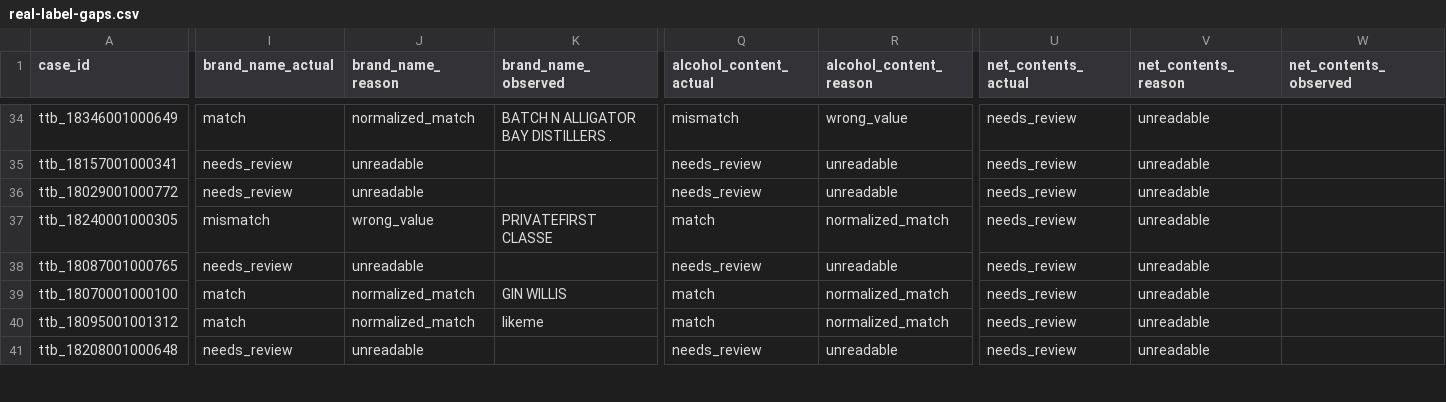
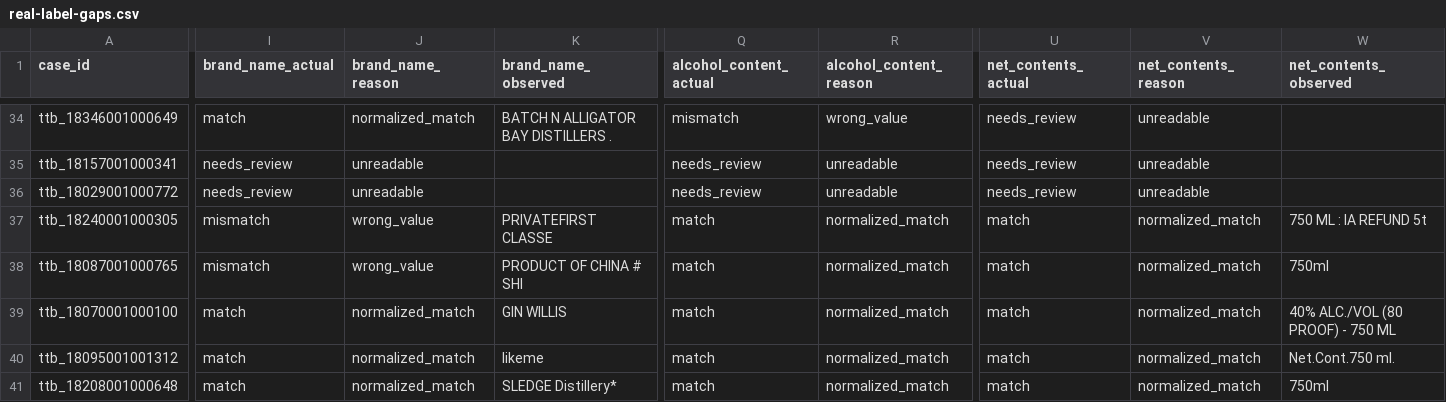
Before and after one commit to ivanma9/TTB_reader, a CSV file: docs/real-label-gaps.csv, drawn as a sheet; only a part is shown, gaps mark what is left out; the diff covers the shown part only; the diff names each change by its address in the sheet, - before the commit and + after, or states it on an @@ line.

Commit message:
fix: net_contents parses spelled-out units and OCR-typo variants [ship]
CSV ground truth says "750 milliliters", labels say "750 mL" or OCR-garbled
"CONT.750m1" (L read as digit 1). Old regex accepted only the symbol forms,
so parse_net_contents returned None on the expected string and every case
fell through to needs_review. Split into two regexes so bare single-char
units stay case-sensitive (lowercase 'l' in prose no longer hallucinates
liters), added m1/M1 as an OCR alias, and range-checked bare L / m1 to
plausible bottle sizes so serial numbers and batch codes don't false-fire.
Prefer earliest match on dual-unit labels so primary unit wins.

Real-label eval net_contents match: 0/43 → 22/43.

```diff
--- a/docs/real-label-gaps.csv
+++ b/docs/real-label-gaps.csv
-U37:U41 (net_contents_actual): needs_review
+U37:U41 (net_contents_actual): match
-V37:V41 (net_contents_reason): unreadable
+V37:V41 (net_contents_reason): normalized_match
-W37 (net_contents_observed): (empty)
+W37 (net_contents_observed): 750 ML : IA REFUND 5t
-I38 (brand_name_actual): needs_review
+I38 (brand_name_actual): mismatch
-J38 (brand_name_reason): unreadable
+J38 (brand_name_reason): wrong_value
-K38 (brand_name_observed): (empty)
+K38 (brand_name_observed): PRODUCT OF CHINA # SHI
-Q38 (alcohol_content_actual): needs_review
+Q38 (alcohol_content_actual): match
-R38 (alcohol_content_reason): unreadable
+R38 (alcohol_content_reason): normalized_match
-W38 (net_contents_observed): (empty)
+W38 (net_contents_observed): 750ml
-W39 (net_contents_observed): (empty)
+W39 (net_contents_observed): 40% ALC./VOL (80 PROOF) - 750 ML
-W40 (net_contents_observed): (empty)
+W40 (net_contents_observed): Net.Cont.750 ml.
-I41 (brand_name_actual): needs_review
+I41 (brand_name_actual): match
-J41 (brand_name_reason): unreadable
+J41 (brand_name_reason): normalized_match
-K41 (brand_name_observed): (empty)
+K41 (brand_name_observed): SLEDGE Distillery*
-Q41 (alcohol_content_actual): needs_review
+Q41 (alcohol_content_actual): match
-R41 (alcohol_content_reason): unreadable
+R41 (alcohol_content_reason): normalized_match
-W41 (net_contents_observed): (empty)
+W41 (net_contents_observed): 750ml
```
Also changed, not shown: 107 edited cells elsewhere in this file, 3 other files.
